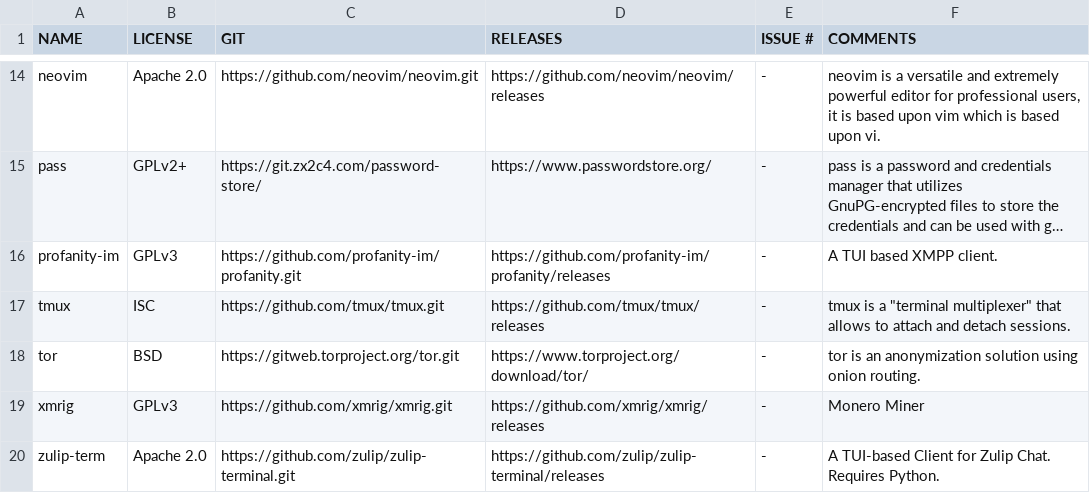
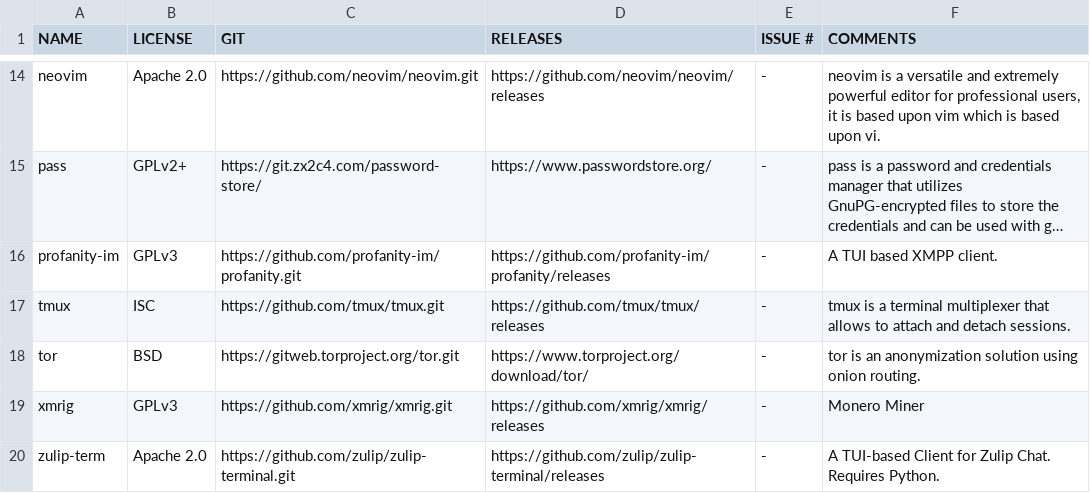
Before and after one commit to OS-1337/pkgs, a TSV file: docs/WISHLIST.tsv, drawn as a sheet; only a part is shown, gaps mark what is left out; long unchanged cells end in …; the diff names each change by its address in the sheet, - before the commit and + after, or states it on an @@ line.

Commit message:
fixed quotes ain WISHLIST.tsv and added .gitignore

```diff
--- a/docs/WISHLIST.tsv
+++ b/docs/WISHLIST.tsv
-F17 (COMMENTS): …is a "terminal multiplexer" that allows…
+F17 (COMMENTS): …is a terminal multiplexer that allows…
```
Also changed, not shown: 1 other file.
